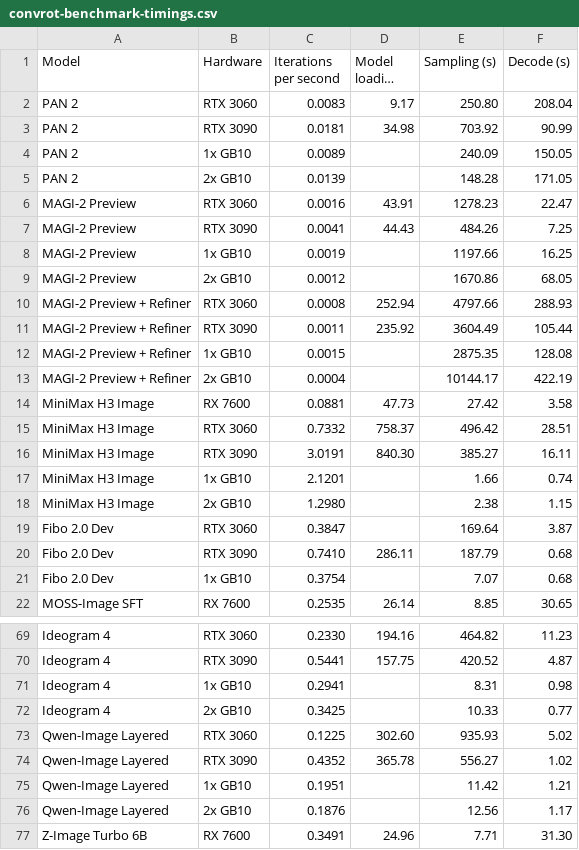
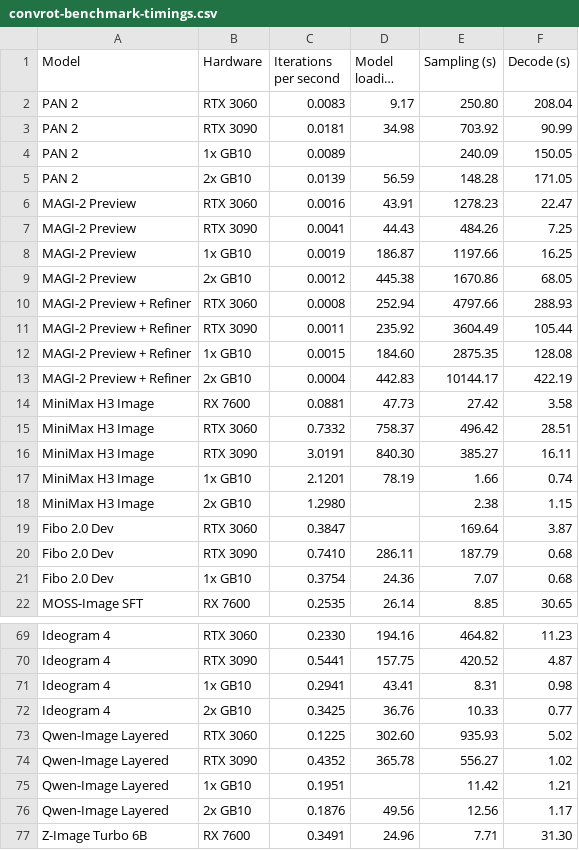
Before and after one commit to hiddenswitch/forks-pip-and-uv-installable-ComfyUI, a CSV file: docs/convrot-benchmark-timings.csv, drawn as a sheet; only a part is shown, gaps mark what is left out; long unchanged cells end in …; the diff covers the shown part only.

```diff
--- a/docs/convrot-benchmark-timings.csv
+++ b/docs/convrot-benchmark-timings.csv
@@ -4,11 +4,11 @@ PAN 2,RTX 3090,0.0181,34.98,703.92,90.99
 PAN 2,1x GB10,0.0089,,240.09,150.05
-PAN 2,2x GB10,0.0139,,148.28,171.05
+PAN 2,2x GB10,0.0139,56.59,148.28,171.05
 MAGI-2 Preview,RTX 3060,0.0016,43.91,1278.23,22.47
 MAGI-2 Preview,RTX 3090,0.0041,44.43,484.26,7.25
-MAGI-2 Preview,1x GB10,0.0019,,1197.66,16.25
-MAGI-2 Preview,2x GB10,0.0012,,1670.86,68.05
+MAGI-2 Preview,1x GB10,0.0019,186.87,1197.66,16.25
+MAGI-2 Preview,2x GB10,0.0012,445.38,1670.86,68.05
 MAGI-2 Preview + Refiner,RTX 3060,0.0008,252.94,4797.66,288.93
 MAGI-2 Preview + Refiner,RTX 3090,0.0011,235.92,3604.49,105.44
-MAGI-2 Preview + Refiner,1x GB10,0.0015,,2875.35,128.08
-MAGI-2 Preview + Refiner,2x GB10,0.0004,,10144.17,422.19
+MAGI-2 Preview + Refiner,1x GB10,0.0015,184.60,2875.35,128.08
+MAGI-2 Preview + Refiner,2x GB10,0.0004,442.83,10144.17,422.19
 MiniMax H3 Image,RX 7600,0.0881,47.73,27.42,3.58
@@ -16,3 +16,3 @@ MiniMax H3 Image,RTX 3060,0.7332,758.37,496.42,28.51
 MiniMax H3 Image,RTX 3090,3.0191,840.30,385.27,16.11
-MiniMax H3 Image,1x GB10,2.1201,,1.66,0.74
+MiniMax H3 Image,1x GB10,2.1201,78.19,1.66,0.74
 MiniMax H3 Image,2x GB10,1.2980,,2.38,1.15
@@ -20,3 +20,3 @@ Fibo 2.0 Dev,RTX 3060,0.3847,,169.64,3.87
 Fibo 2.0 Dev,RTX 3090,0.7410,286.11,187.79,0.68
-Fibo 2.0 Dev,1x GB10,0.3754,,7.07,0.68
+Fibo 2.0 Dev,1x GB10,0.3754,24.36,7.07,0.68
 MOSS-Image SFT,RX 7600,0.2535,26.14,8.85,30.65
@@ -70,4 +70,4 @@ Ideogram 4,RTX 3060,0.2330,194.16,464.82,11.23
 Ideogram 4,RTX 3090,0.5441,157.75,420.52,4.87
-Ideogram 4,1x GB10,0.2941,,8.31,0.98
-Ideogram 4,2x GB10,0.3425,,10.33,0.77
+Ideogram 4,1x GB10,0.2941,43.41,8.31,0.98
+Ideogram 4,2x GB10,0.3425,36.76,10.33,0.77
 Qwen-Image Layered,RTX 3060,0.1225,302.60,935.93,5.02
@@ -75,3 +75,3 @@ Qwen-Image Layered,RTX 3090,0.4352,365.78,556.27,1.02
 Qwen-Image Layered,1x GB10,0.1951,,11.42,1.21
-Qwen-Image Layered,2x GB10,0.1876,,12.56,1.17
+Qwen-Image Layered,2x GB10,0.1876,49.56,12.56,1.17
 Z-Image Turbo 6B,RX 7600,0.3491,24.96,7.71,31.30
```
Also changed, not shown: 6 edited cells elsewhere in this file, 1 other file.
